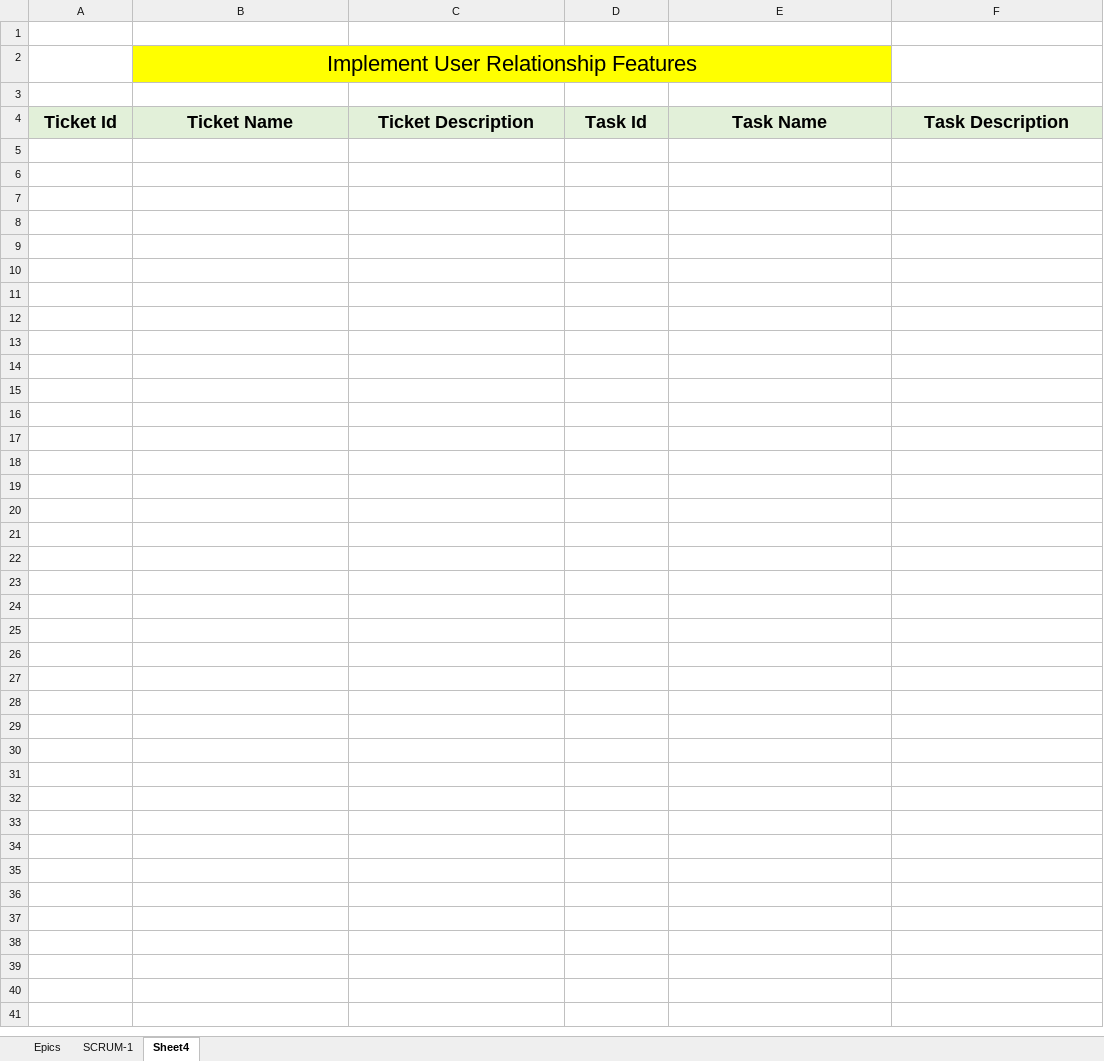
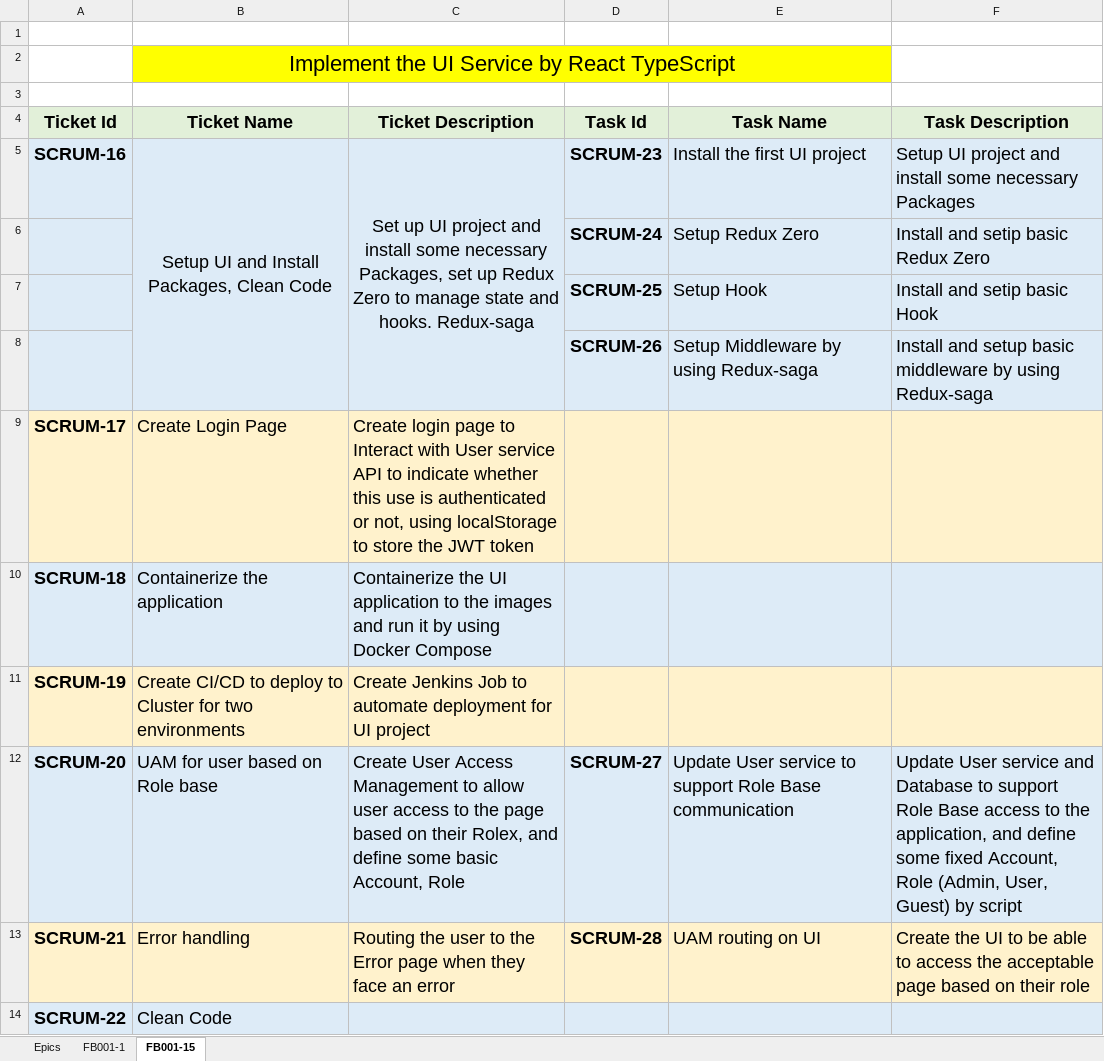
Before and after one commit to huynhngocsonuit2000github/Fakebook, an Excel workbook: Documents/ManageTasks.xlsx, sheet FB001-15, drawn as a sheet; values as stored, in another font and other column widths than the file's, no borders; the diff names each change by its address in the sheet, - before the commit and + after, or states it on an @@ line.

Commit message:
FB001-23: Install the React TypeScript project

```diff
--- a/Documents/ManageTasks.xlsx (sheet FB001-15)
+++ b/Documents/ManageTasks.xlsx (sheet FB001-15)
-sheet tab: SCRUM-1
+sheet tab: FB001-1
-sheet tab: Sheet4
+sheet tab: FB001-15
-B2 (Ticket Name): Implement User Relationship Features
+B2 (Ticket Name): Implement the UI Service by React TypeScript
+row 5: SCRUM-16 | Setup UI and Install Packages, Clean Code | Set up UI project and install some necessary Packages, set up Redux Zero to manage state and hooks. Redux-saga | SCRUM-23 | Install the first UI project | Setup UI project and install some necessary Packages
+row 6:  |  |  | SCRUM-24 | Setup Redux Zero | Install and setip basic Redux Zero
+row 7:  |  |  | SCRUM-25 | Setup Hook | Install and setip basic Hook
+row 8:  |  |  | SCRUM-26 | Setup Middleware by using Redux-saga | Install and setup basic middleware by using Redux-saga
+row 9: SCRUM-17 | Create Login Page | Create login page to Interact with User service API to indicate whether this use is authenticated or not, using localStorage to store the JWT token
+row 10: SCRUM-18 | Containerize the application | Containerize the UI application to the images and run it by using Docker Compose
+row 11: SCRUM-19 | Create CI/CD to deploy to Cluster for two environments | Create Jenkins Job to automate deployment for UI project
+row 12: SCRUM-20 | UAM for user based on Role base | Create User Access Management to allow user access to the page based on their Rolex, and define some basic Account, Role | SCRUM-27 | Update User service to support Role Base communication | Update User service and Database to support Role Base access to the application, and define some fixed Account, Role (Admin, User, Guest) by script
+row 13: SCRUM-21 | Error handling | Routing the user to the Error page when they face an error | SCRUM-28 | UAM routing on UI | Create the UI to be able to access the acceptable page based on their role
+row 14: SCRUM-22 | Clean Code
```
Also changed, not shown: sheet Epics, 30 other files.
